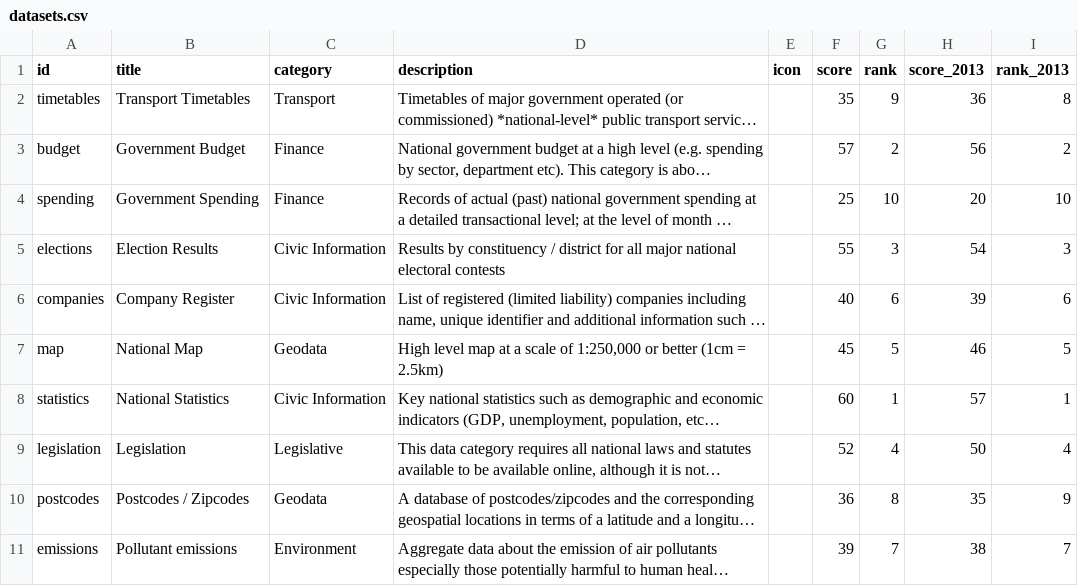
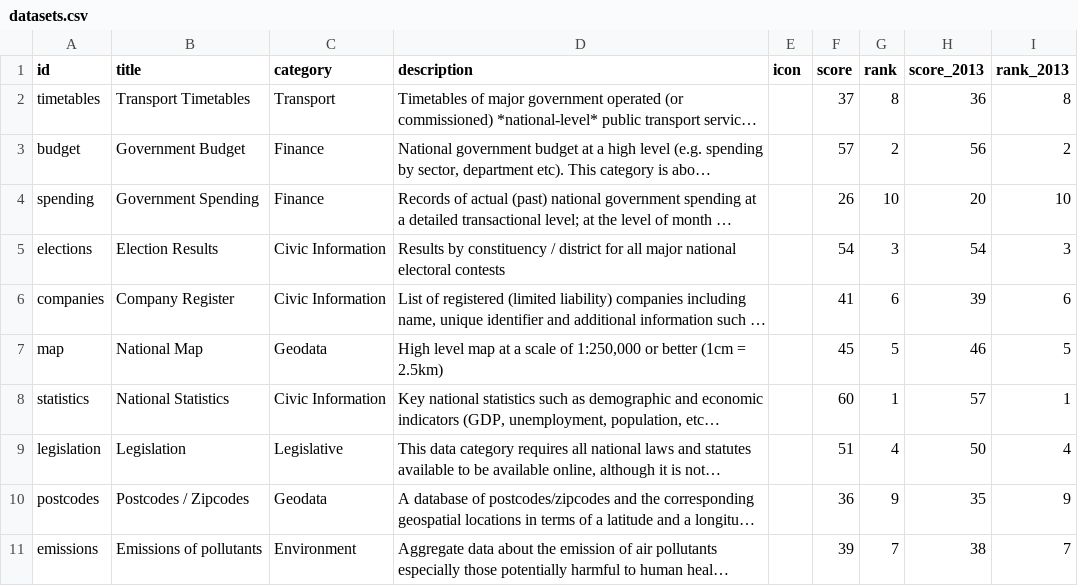
Before and after one commit to okfn/opendataindex, a CSV file: data/datasets.csv, drawn as a sheet; long unchanged cells end in …; the diff names each change by its address in the sheet, - before the commit and + after, or states it on an @@ line.

```diff
--- a/data/datasets.csv
+++ b/data/datasets.csv
-F2 (score): 35
+F2 (score): 37
-G2 (rank): 9
+G2 (rank): 8
-F4 (score): 25
+F4 (score): 26
-F5 (score): 55
+F5 (score): 54
-F6 (score): 40
+F6 (score): 41
-F9 (score): 52
+F9 (score): 51
-G10 (rank): 8
+G10 (rank): 9
-B11 (title): Pollutant emissions
+B11 (title): Emissions of pollutants
```
Also changed, not shown: data/places.csv, 2 other files.
